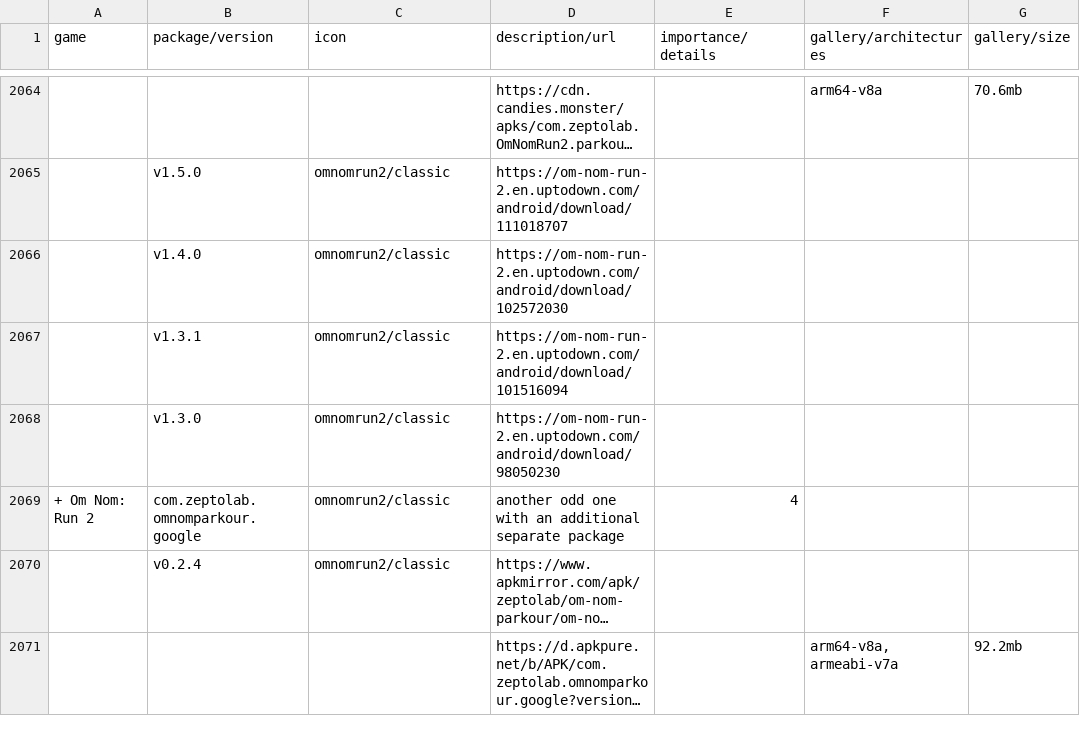
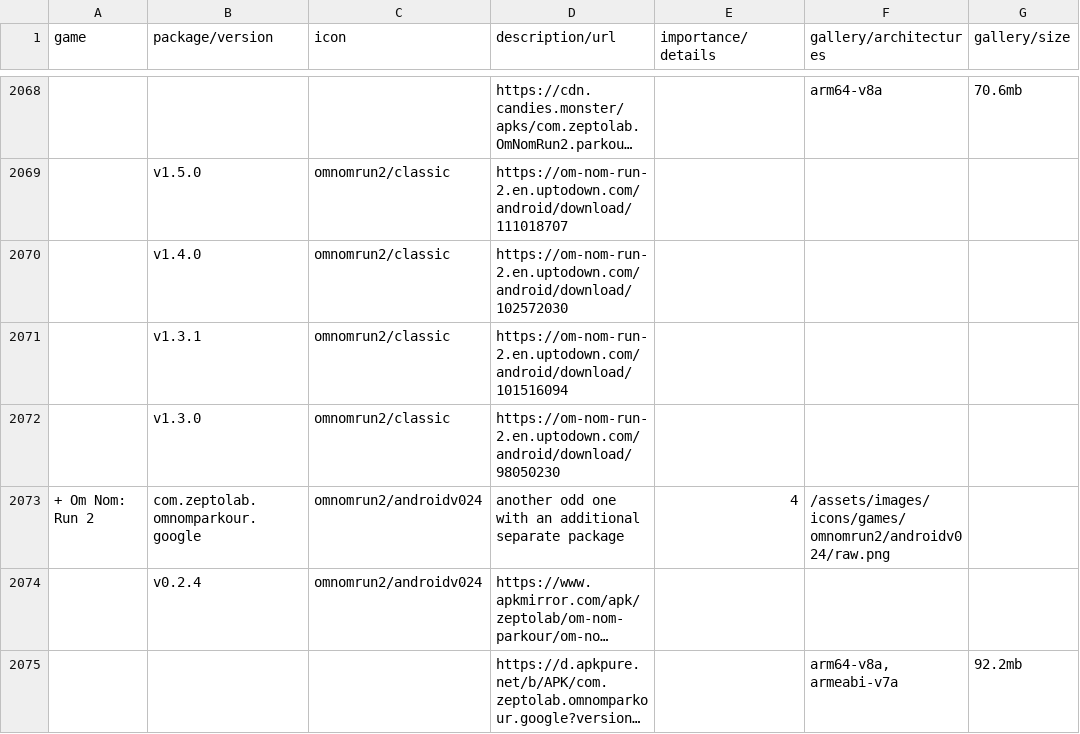
Before and after one commit to sogful/candies.monster, a CSV file: assets/static/data/versions/android.csv, drawn as a sheet; only a part is shown, gaps mark what is left out; long unchanged cells end in …; addresses are those after the commit; the diff covers the shown part only; the diff names each change by its address in the sheet, - before the commit and + after, or states it on an @@ line.

```diff
--- a/assets/static/data/versions/android.csv
+++ b/assets/static/data/versions/android.csv
-C2073:C2074 (icon): omnomrun2/classic
+C2073:C2074 (icon): omnomrun2/androidv024
-F2073 (gallery/architectures): (empty)
+F2073 (gallery/architectures): /assets/images/icons/games/omnomrun2/androidv024/raw.png
```
Also changed, not shown: 5 added rows elsewhere in this file, assets/static/data/versions/ios.csv, 6 other files.
